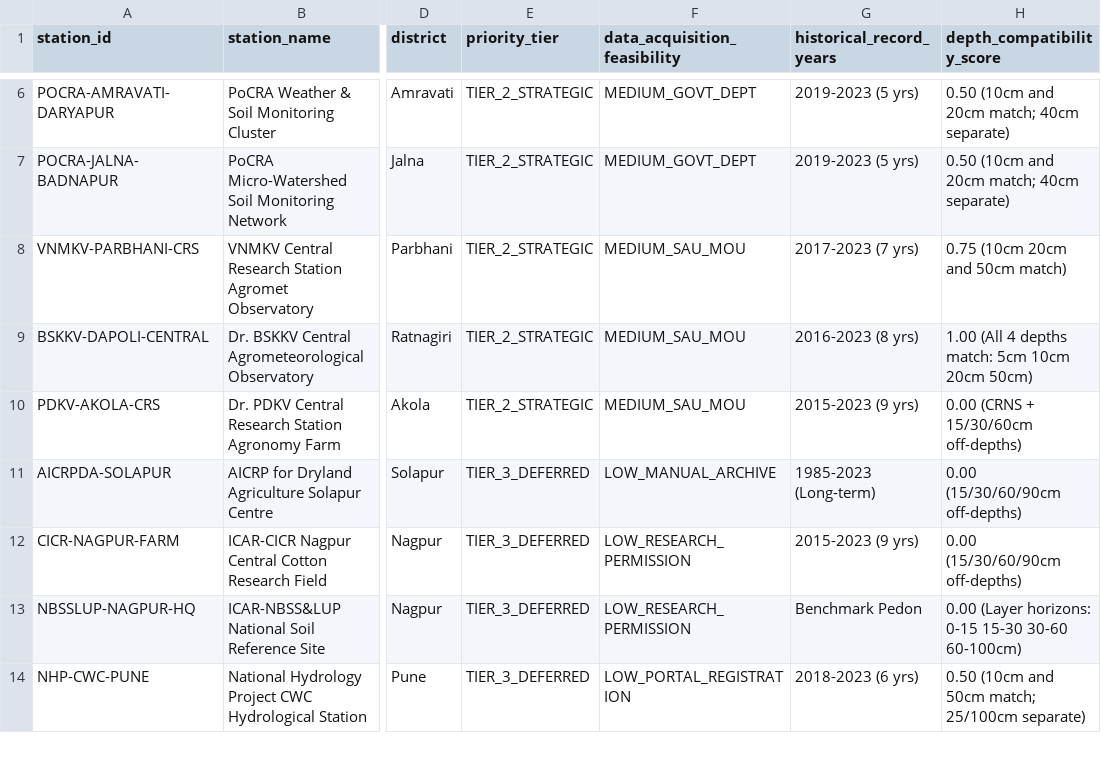
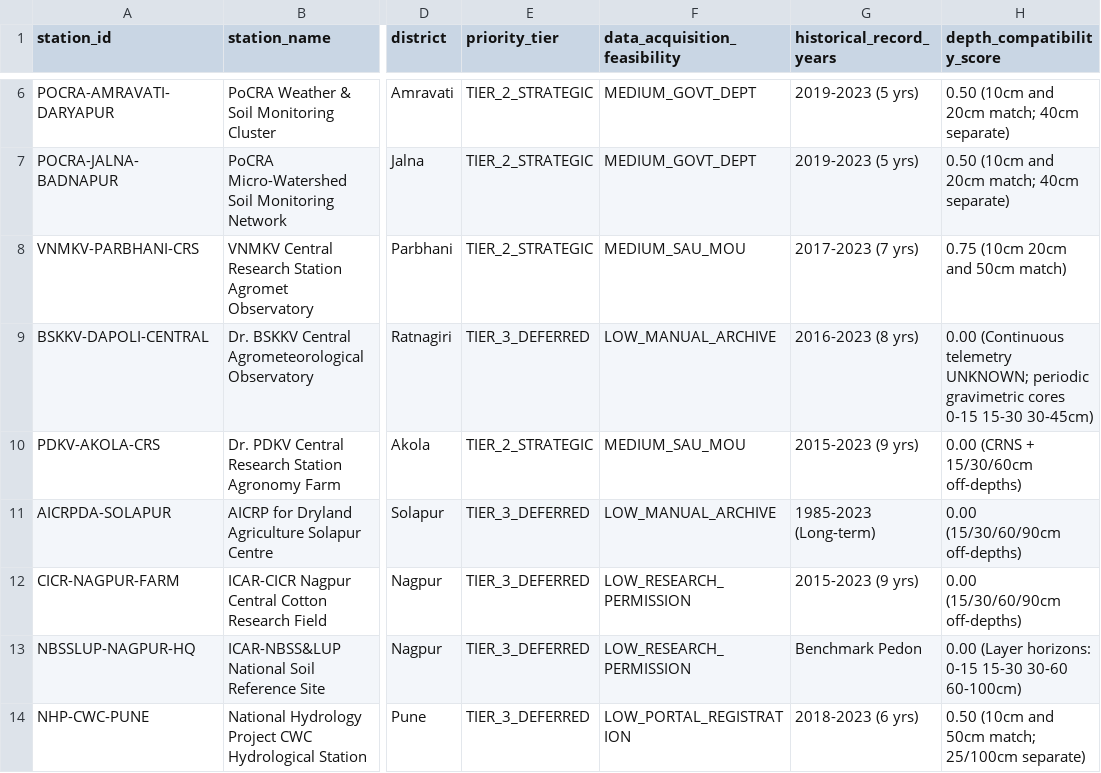
Before and after one commit to Adarsh52236/SoilDepth-AI, a CSV file: dataset/Maharashtra/metadata/station_training_readiness_matrix.csv, drawn as a sheet; only a part is shown, gaps mark what is left out; the diff names each change by its address in the sheet, - before the commit and + after, or states it on an @@ line.

Commit message:
feat(model1): complete Maharashtra Model 1 engineering and ground-truth readiness baseline
- Merged feature/maharashtra-ground-truth-tracker into integration/model1-maharashtra-completion
- Resolved station metadata anomalies (Baramati dual arrays, IMD supply route, PoCRA pending access, Dapoli gravimetric cores) and formalized 4-tier footprint taxonomy
- Initialized operational ground-truth acquisition hierarchy and packet tracking (SOILDEPTH-REQ-2026-001 to 005)
- Extended common ground-truth adapter for JSON/Parquet with receipt package reporting and SHA-256 manifests
- Built Maharashtra training dataset pipeline enforcing chronological splits, >=180 day thresholds, and zero data leakage
- Completed Maharashtra regional training engine with Historical Mean, Climatology, Persistence, Weather-Only and Multimodal XGBoost models
- Implemented scientific validation framework with chronological holdout, LOSO CV, and hydrologic error metrics (RMSE, ubRMSE, MAE, R2, Bias, Pearson r)
- Audited 10 Maharashtra crops with FAO-56 parameters, honestly classified as INSUFFICIENT_GROUND_TRUTH pending institutional data
- Implemented FAO-56 root-zone daily water balance and precision irrigation advisory with Vertisol aeration risk mitigation and rain deferral
- Integrated region-aware inference routing in FastAPI and Predictor, refusing uncalibrated Maharashtra requests with 503 MODEL_NOT_AVAILABLE
- Preserved all Alabama Model 1 artifacts and benchmarks; 229/229 test suite pass rate across all domains
- Compiled 9 peer-review grade reports and machine-readable project status

```diff
--- a/dataset/Maharashtra/metadata/station_training_readiness_matrix.csv
+++ b/dataset/Maharashtra/metadata/station_training_readiness_matrix.csv
-E9 (priority_tier): TIER_2_STRATEGIC
+E9 (priority_tier): TIER_3_DEFERRED
-F9 (data_acquisition_feasibility): MEDIUM_SAU_MOU
+F9 (data_acquisition_feasibility): LOW_MANUAL_ARCHIVE
-H9 (depth_compatibility_score): 1.00 (All 4 depths match: 5cm 10cm 20cm 50cm)
+H9 (depth_compatibility_score): 0.00 (Continuous telemetry UNKNOWN; periodic gravimetric cores 0-15 15-30 30-45cm)
```
Also changed, not shown: 31 other files.
